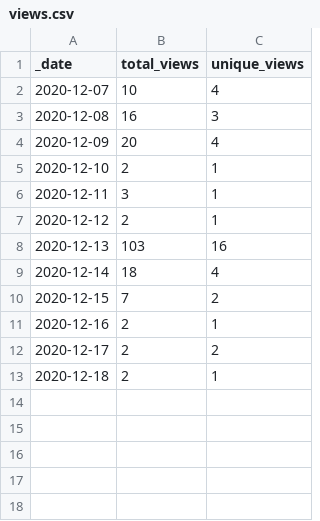
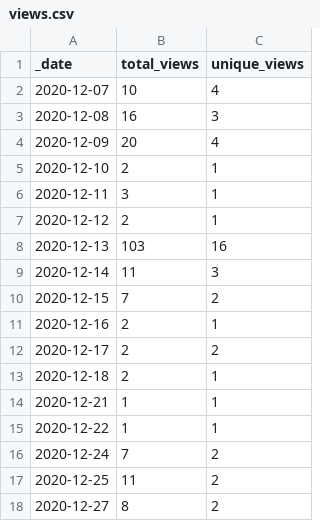
Before and after one commit to pablogalve/TurboX-Engine, a CSV file: traffic/views.csv, drawn as a sheet.

Commit message:
GitHub traffic

```diff
--- a/traffic/views.csv
+++ b/traffic/views.csv
@@ -8,3 +8,3 @@ _date,total_views,unique_views
 2020-12-13,103,16
-2020-12-14,18,4
+2020-12-14,11,3
 2020-12-15,7,2
@@ -13 +13,6 @@ _date,total_views,unique_views
 2020-12-18,2,1
+2020-12-21,1,1
+2020-12-22,1,1
+2020-12-24,7,2
+2020-12-25,11,2
+2020-12-27,8,2
```
Also changed, not shown: 2 other files.
